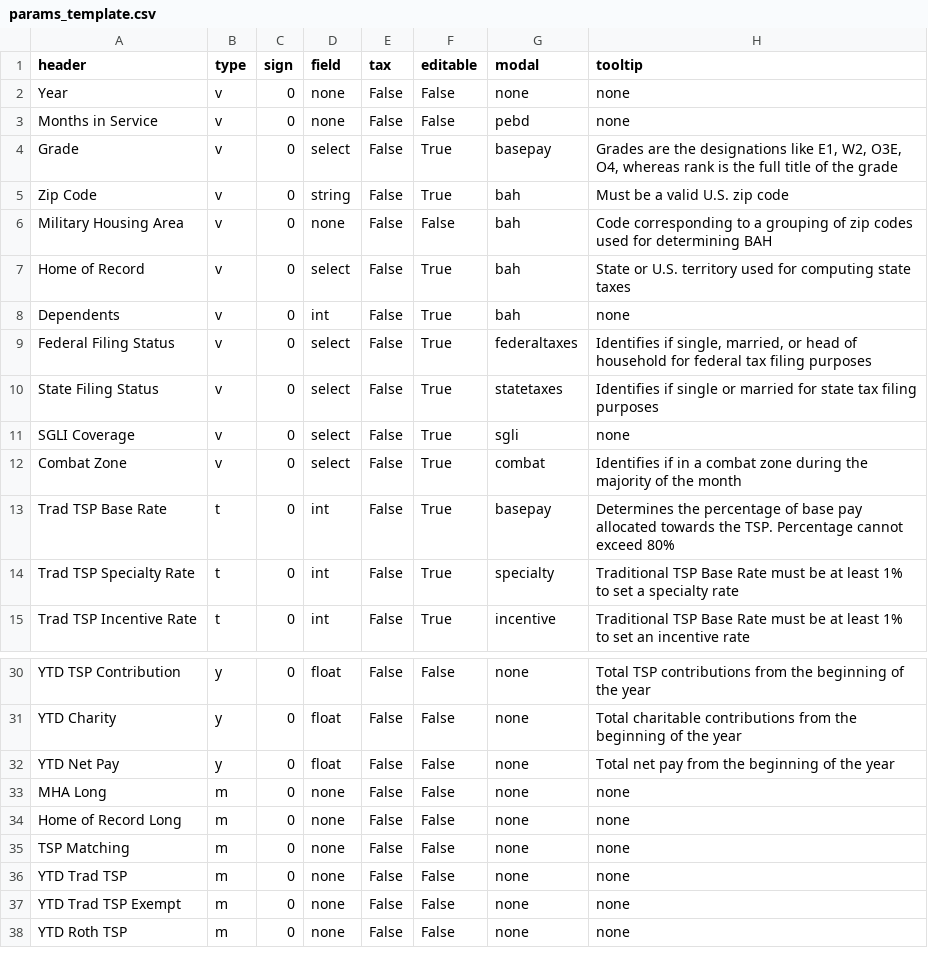
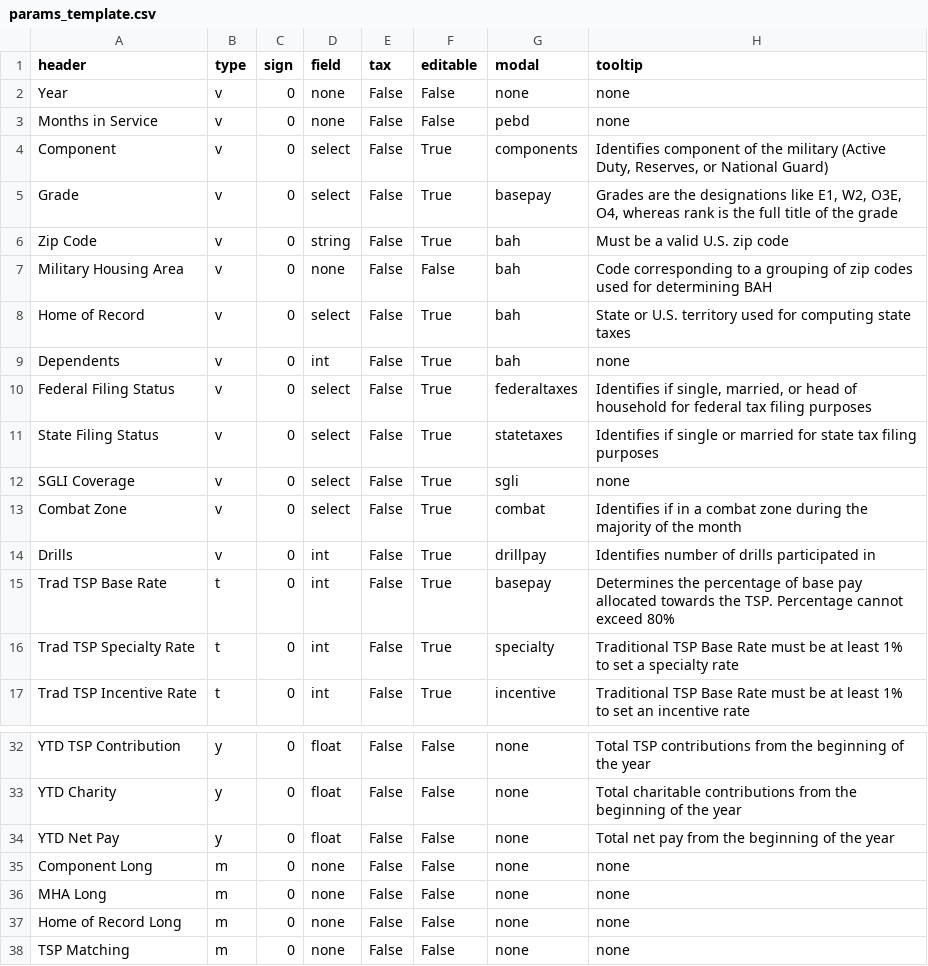
Before and after one commit to west757/PayLES, a CSV file: app/static/csv/params_template.csv, drawn as a sheet; only a part is shown, gaps mark what is left out; the shorter side is filled out with more unchanged rows.

Commit message:
Added components and drills

```diff
--- a/app/static/csv/params_template.csv
+++ b/app/static/csv/params_template.csv
@@ -3,2 +3,3 @@ Year,v,0,none,False,False,none,none
 Months in Service,v,0,none,False,False,pebd,none
+Component,v,0,select,False,True,components,"Identifies component of the military (Active Duty, Reserves, or National Guard)"
 Grade,v,0,select,False,True,basepay,"Grades are the designations like E1, W2, O3E, O4, whereas rank is the full title of the grade"
@@ -12,2 +13,3 @@ SGLI Coverage,v,0,select,False,True,sgli,none
 Combat Zone,v,0,select,False,True,combat,Identifies if in a combat zone during the majority of the month
+Drills,v,0,int,False,True,drillpay,Identifies number of drills participated in
 Trad TSP Base Rate,t,0,int,False,True,basepay,Determines the percentage of base pay allocated towards the TSP. Percentage cannot exceed 80%
@@ -32,2 +34,3 @@ YTD Charity,y,0,float,False,False,none,Total charitable contributions from the b
 YTD Net Pay,y,0,float,False,False,none,Total net pay from the beginning of the year
+Component Long,m,0,none,False,False,none,none
 MHA Long,m,0,none,False,False,none,none
```
Also changed, not shown: 7 other files.
